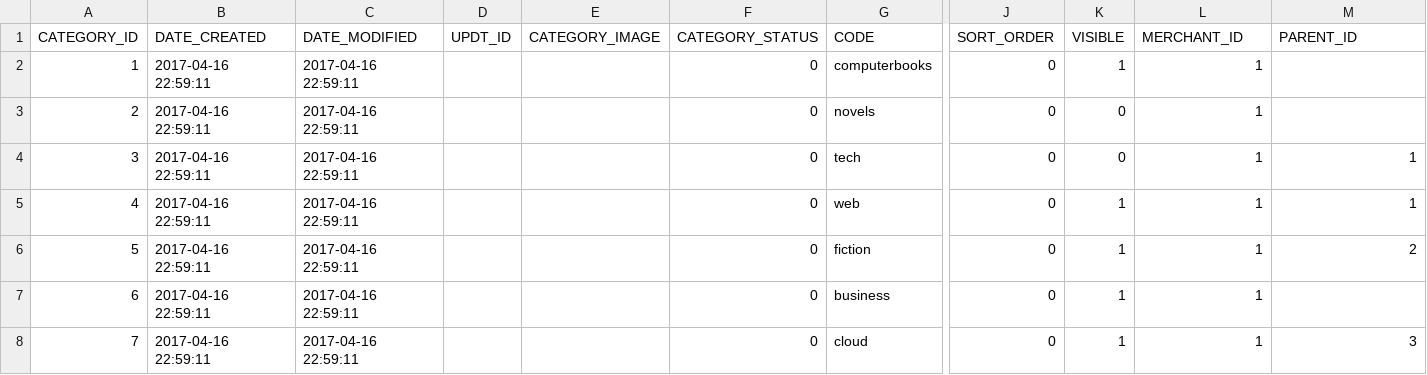
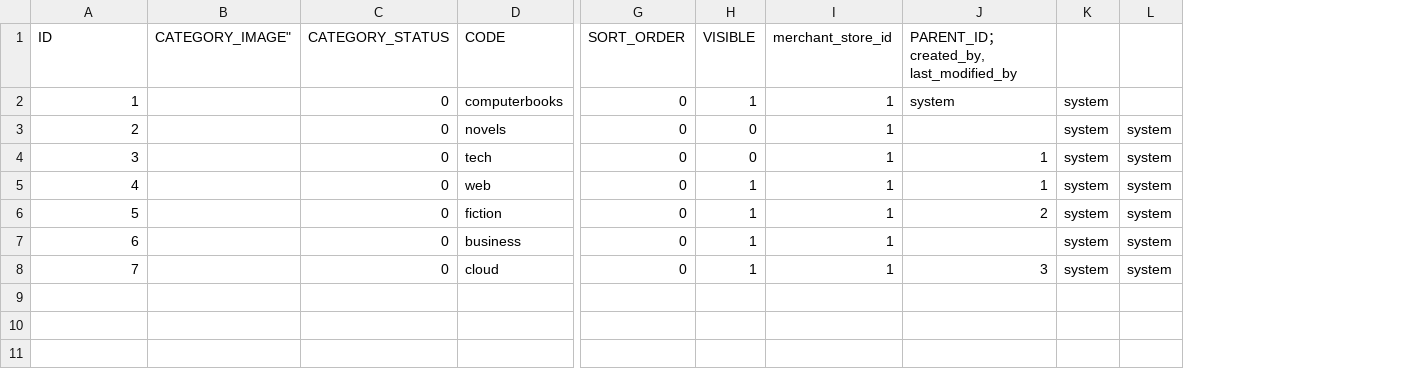
Before and after one commit to chenshao0594/eshop, a CSV file: src/main/resources/config/liquibase/init/CATEGORY.csv, drawn as a sheet; only a part is shown, gaps mark what is left out; removed rows and columns are numbered as before the commit, all else as after; the diff names each change by its address in the sheet, - before the commit and + after, or states it on an @@ line.

Commit message:
menu init

```diff
--- a/src/main/resources/config/liquibase/init/CATEGORY.csv
+++ b/src/main/resources/config/liquibase/init/CATEGORY.csv
-column B (DATE_CREATED), rows 2-8: all 2017-04-16 22:59:11
-column C (DATE_MODIFIED), rows 2-8: all 2017-04-16 22:59:11
-column D (UPDT_ID), empty
-column E (CATEGORY_IMAGE), empty
+column B (CATEGORY_IMAGE"), empty
+column K, rows 2-8: all system
+column L, rows 3-8: all system
-A1: CATEGORY_ID
+A1: ID
-I1: MERCHANT_ID
+I1: merchant_store_id
-J1: PARENT_ID
+J1: PARENT_ID；created_by, last_modified_by
-J2: (empty)
+J2: system
```
Also changed, not shown: 7 other files.
